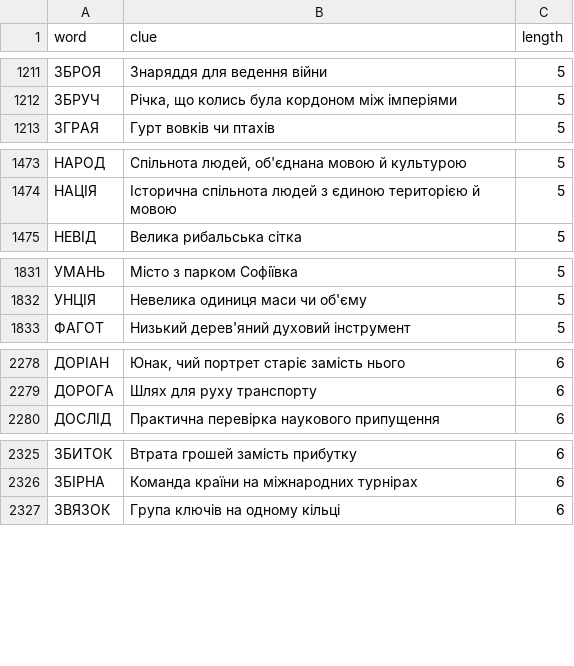
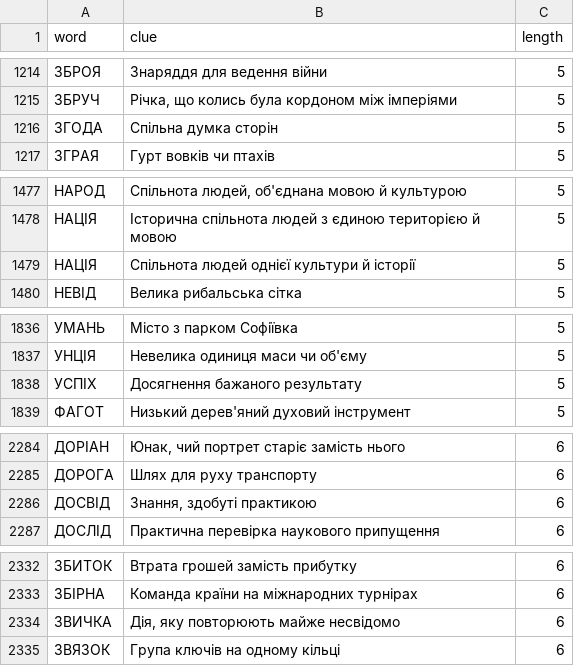
Before and after one commit to andreyrouk/scanword, a CSV file: data/dictionary.csv, drawn as a sheet; only a part is shown, gaps mark what is left out; the diff covers the shown part only.

```diff
--- a/data/dictionary.csv
+++ b/data/dictionary.csv
@@ -1212,2 +1215,3 @@ word,clue,length
 "ЗБРУЧ","Річка, що колись була кордоном між імперіями",5
+"ЗГОДА","Спільна думка сторін",5
 "ЗГРАЯ","Гурт вовків чи птахів",5
@@ -1474,2 +1478,3 @@ word,clue,length
 "НАЦІЯ","Історична спільнота людей з єдиною територією й мовою",5
+"НАЦІЯ","Спільнота людей однієї культури й історії",5
 "НЕВІД","Велика рибальська сітка",5
@@ -1832,2 +1837,3 @@ word,clue,length
 "УНЦІЯ","Невелика одиниця маси чи об'єму",5
+"УСПІХ","Досягнення бажаного результату",5
 "ФАГОТ","Низький дерев'яний духовий інструмент",5
@@ -2279,2 +2285,3 @@ word,clue,length
 "ДОРОГА","Шлях для руху транспорту",6
+"ДОСВІД","Знання, здобуті практикою",6
 "ДОСЛІД","Практична перевірка наукового припущення",6
@@ -2326,2 +2333,3 @@ word,clue,length
 "ЗБІРНА","Команда країни на міжнародних турнірах",6
+"ЗВИЧКА","Дія, яку повторюють майже несвідомо",6
 "ЗВЯЗОК","Група ключів на одному кільці",6
```
Also changed, not shown: 25 added rows elsewhere in this file, 2 other files.
